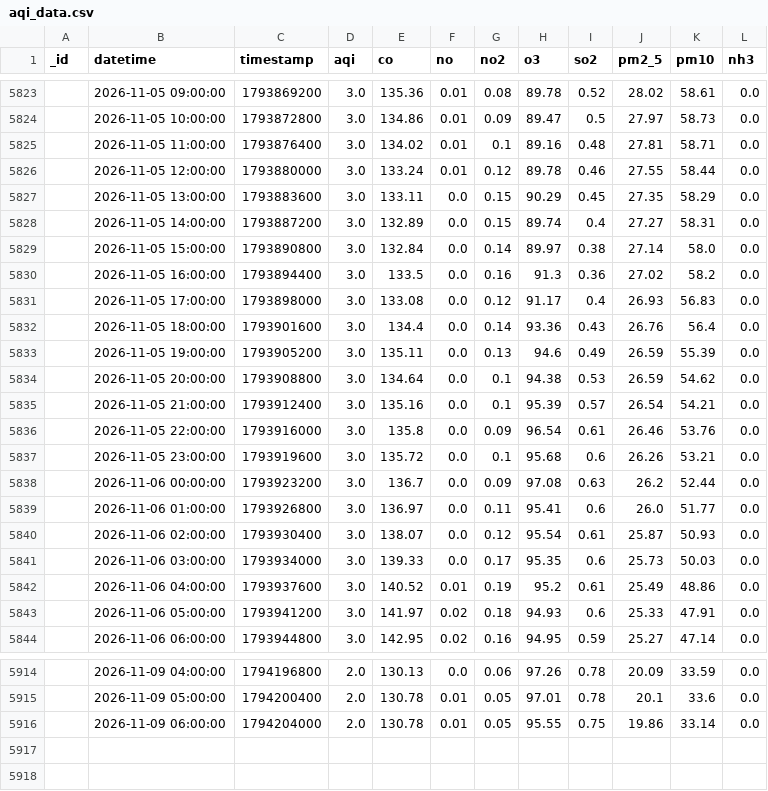
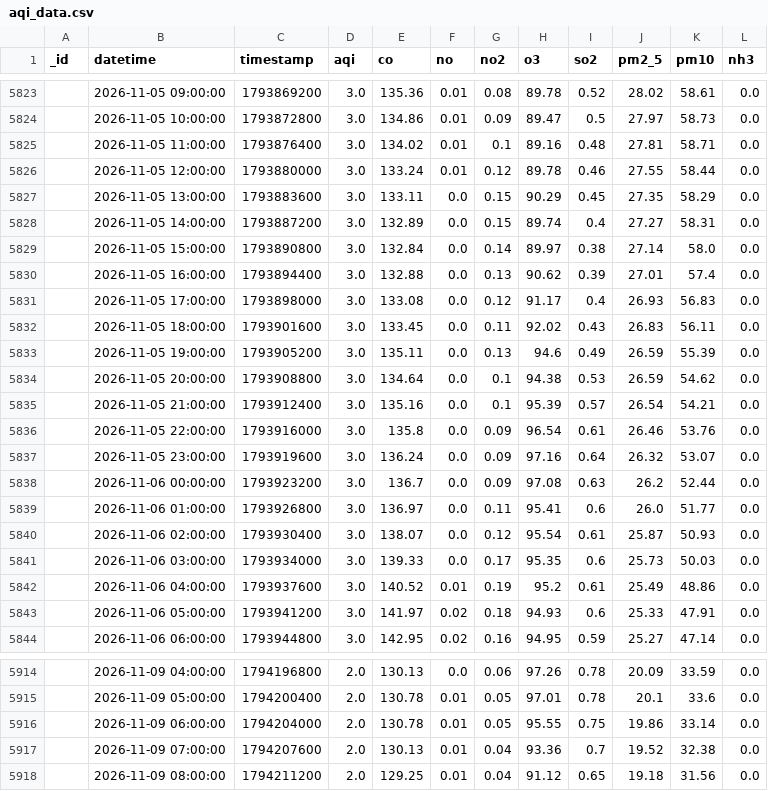
Before and after one commit to uzairharoon-dev/AQI-Predictor-End-to-End-ML-Pipeline-, a CSV file: data/aqi_data.csv, drawn as a sheet; only a part is shown, gaps mark what is left out.

```diff
--- a/data/aqi_data.csv
+++ b/data/aqi_data.csv
@@ -5829,5 +5829,5 @@ _id,datetime,timestamp,aqi,co,no,no2,o3,so2,pm2_5,pm10,nh3
 ,2026-11-05 15:00:00,1793890800,3.0,132.84,0.0,0.14,89.97,0.38,27.14,58.0,0.0
-,2026-11-05 16:00:00,1793894400,3.0,133.5,0.0,0.16,91.3,0.36,27.02,58.2,0.0
+,2026-11-05 16:00:00,1793894400,3.0,132.88,0.0,0.13,90.62,0.39,27.01,57.4,0.0
 ,2026-11-05 17:00:00,1793898000,3.0,133.08,0.0,0.12,91.17,0.4,26.93,56.83,0.0
-,2026-11-05 18:00:00,1793901600,3.0,134.4,0.0,0.14,93.36,0.43,26.76,56.4,0.0
+,2026-11-05 18:00:00,1793901600,3.0,133.45,0.0,0.11,92.02,0.43,26.83,56.11,0.0
 ,2026-11-05 19:00:00,1793905200,3.0,135.11,0.0,0.13,94.6,0.49,26.59,55.39,0.0
@@ -5836,3 +5836,3 @@ _id,datetime,timestamp,aqi,co,no,no2,o3,so2,pm2_5,pm10,nh3
 ,2026-11-05 22:00:00,1793916000,3.0,135.8,0.0,0.09,96.54,0.61,26.46,53.76,0.0
-,2026-11-05 23:00:00,1793919600,3.0,135.72,0.0,0.1,95.68,0.6,26.26,53.21,0.0
+,2026-11-05 23:00:00,1793919600,3.0,136.24,0.0,0.09,97.16,0.64,26.32,53.07,0.0
 ,2026-11-06 00:00:00,1793923200,3.0,136.7,0.0,0.09,97.08,0.63,26.2,52.44,0.0
@@ -5916 +5916,3 @@ _id,datetime,timestamp,aqi,co,no,no2,o3,so2,pm2_5,pm10,nh3
 ,2026-11-09 06:00:00,1794204000,2.0,130.78,0.01,0.05,95.55,0.75,19.86,33.14,0.0
+,2026-11-09 07:00:00,1794207600,2.0,130.13,0.01,0.04,93.36,0.7,19.52,32.38,0.0
+,2026-11-09 08:00:00,1794211200,2.0,129.25,0.01,0.04,91.12,0.65,19.18,31.56,0.0
```
Also changed, not shown: 1 other file.
